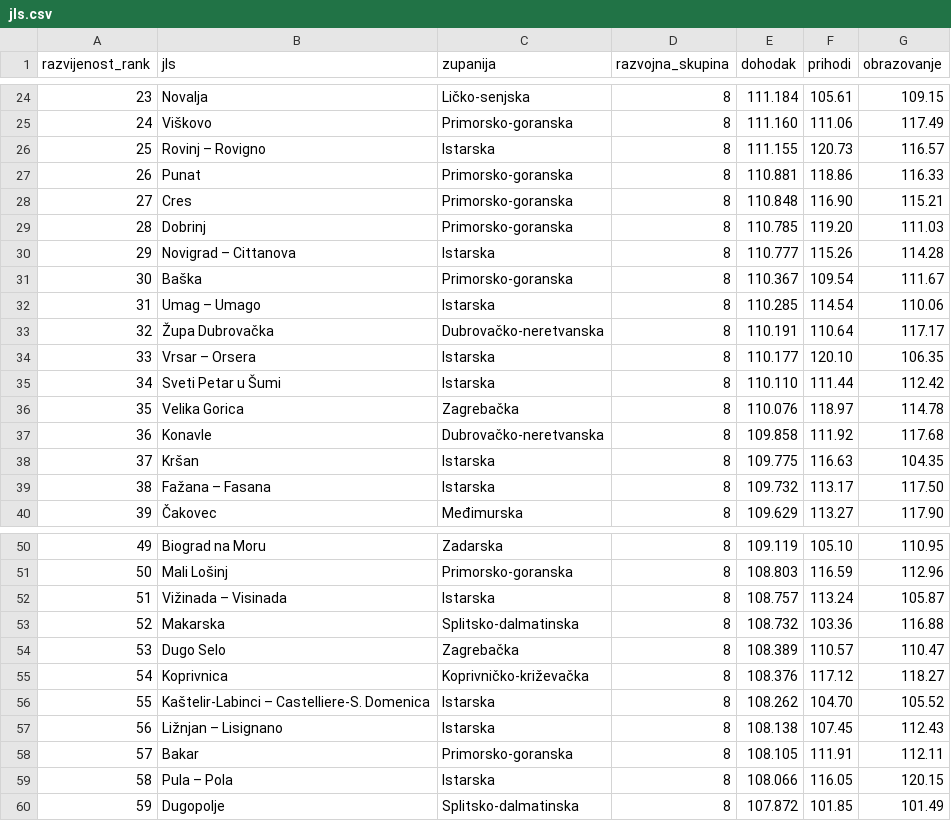
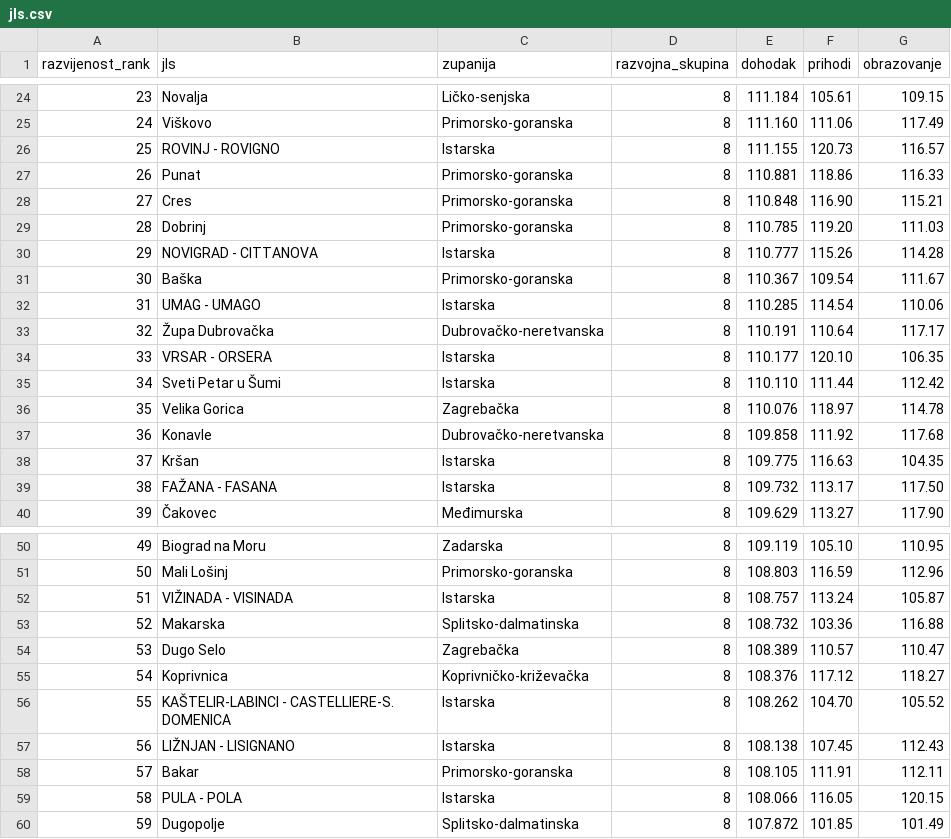
Before and after one commit to veli-gasparovic/vizpod-d3-2, a CSV file: jls.csv, drawn as a sheet; only a part is shown, gaps mark what is left out; the diff covers the shown part only.

Commit message:
new data updated

```diff
--- a/jls.csv
+++ b/jls.csv
@@ -25,3 +25,3 @@ razvijenost_rank,jls,zupanija,razvojna_skupina,dohodak,prihodi,obrazovanje
 24,Viškovo,Primorsko-goranska,8,111.160,111.06,117.49
-25,Rovinj – Rovigno,Istarska,8,111.155,120.73,116.57
+25,ROVINJ - ROVIGNO,Istarska,8,111.155,120.73,116.57
 26,Punat,Primorsko-goranska,8,110.881,118.86,116.33
@@ -29,7 +29,7 @@ razvijenost_rank,jls,zupanija,razvojna_skupina,dohodak,prihodi,obrazovanje
 28,Dobrinj,Primorsko-goranska,8,110.785,119.20,111.03
-29,Novigrad – Cittanova,Istarska,8,110.777,115.26,114.28
+29,NOVIGRAD - CITTANOVA,Istarska,8,110.777,115.26,114.28
 30,Baška,Primorsko-goranska,8,110.367,109.54,111.67
-31,Umag – Umago,Istarska,8,110.285,114.54,110.06
+31,UMAG - UMAGO,Istarska,8,110.285,114.54,110.06
 32,Župa Dubrovačka,Dubrovačko-neretvanska,8,110.191,110.64,117.17
-33,Vrsar – Orsera,Istarska,8,110.177,120.10,106.35
+33,VRSAR - ORSERA,Istarska,8,110.177,120.10,106.35
 34,Sveti Petar u Šumi,Istarska,8,110.110,111.44,112.42
@@ -38,3 +38,3 @@ razvijenost_rank,jls,zupanija,razvojna_skupina,dohodak,prihodi,obrazovanje
 37,Kršan,Istarska,8,109.775,116.63,104.35
-38,Fažana – Fasana,Istarska,8,109.732,113.17,117.50
+38,FAŽANA - FASANA,Istarska,8,109.732,113.17,117.50
 39,Čakovec,Međimurska,8,109.629,113.27,117.90
@@ -51,3 +51,3 @@ razvijenost_rank,jls,zupanija,razvojna_skupina,dohodak,prihodi,obrazovanje
 50,Mali Lošinj,Primorsko-goranska,8,108.803,116.59,112.96
-51,Vižinada – Visinada,Istarska,8,108.757,113.24,105.87
+51,VIŽINADA - VISINADA,Istarska,8,108.757,113.24,105.87
 52,Makarska,Splitsko-dalmatinska,8,108.732,103.36,116.88
@@ -55,6 +55,6 @@ razvijenost_rank,jls,zupanija,razvojna_skupina,dohodak,prihodi,obrazovanje
 54,Koprivnica,Koprivničko-križevačka,8,108.376,117.12,118.27
-55,Kaštelir-Labinci – Castelliere-S. Domenica,Istarska,8,108.262,104.70,105.52
-56,Ližnjan – Lisignano,Istarska,8,108.138,107.45,112.43
+55,KAŠTELIR-LABINCI - CASTELLIERE-S. DOMENICA,Istarska,8,108.262,104.70,105.52
+56,LIŽNJAN - LISIGNANO,Istarska,8,108.138,107.45,112.43
 57,Bakar,Primorsko-goranska,8,108.105,111.91,112.11
-58,Pula – Pola,Istarska,8,108.066,116.05,120.15
+58,PULA - POLA,Istarska,8,108.066,116.05,120.15
 59,Dugopolje,Splitsko-dalmatinska,8,107.872,101.85,101.49
```
Also changed, not shown: 10 edited cells elsewhere in this file, 2 other files.
